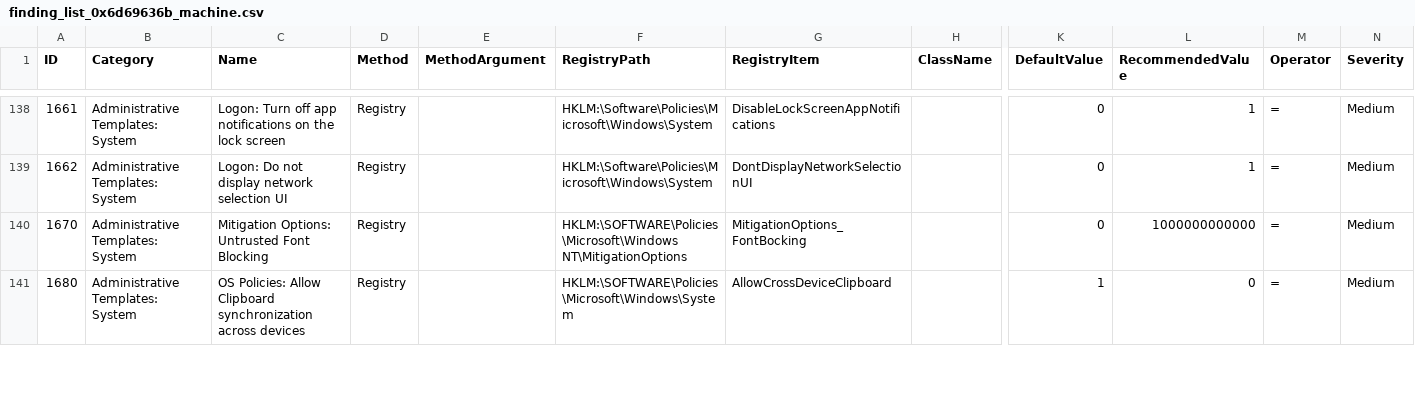
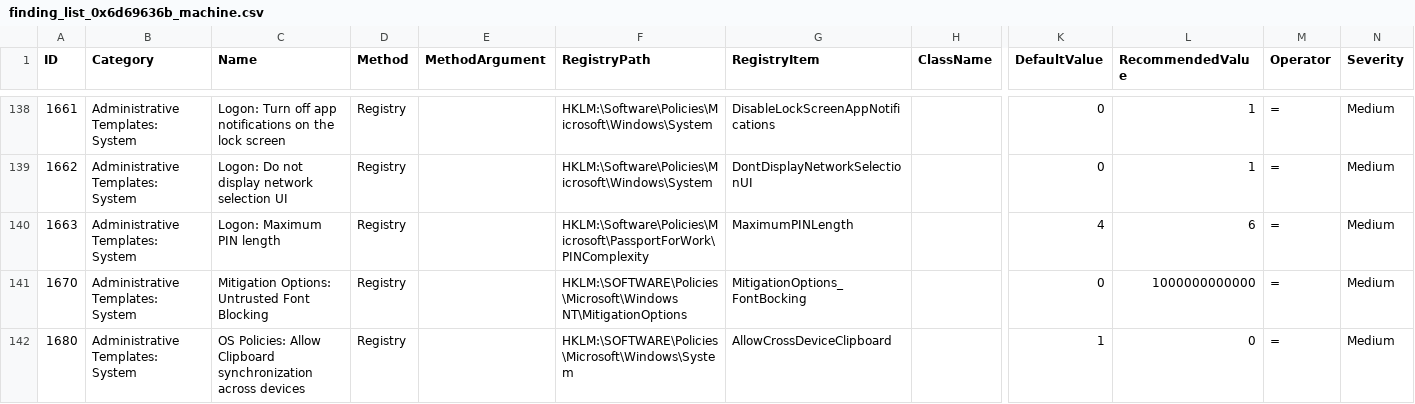
Before and after one commit to 0x6d69636b/windows_hardening, a CSV file: lists/finding_list_0x6d69636b_machine.csv, drawn as a sheet; only a part is shown, gaps mark what is left out; rows hold the shown columns only; the diff names each change by its address in the sheet, - before the commit and + after, or states it on an @@ line.

Commit message:
Adding Maximum PIN length policy (1663)
I propose to add this policy with default value 4 and give 6 to the recommended value.

More info about this policy : https://admx.help/?Category=Windows_10_2016&Policy=Microsoft.Policies.MicrosoftPassportForWork::MSPassport_MaximumPINLength

```diff
--- a/lists/finding_list_0x6d69636b_machine.csv
+++ b/lists/finding_list_0x6d69636b_machine.csv
+row 140: 1663 | Administrative Templates: System | Logon: Maximum PIN length | Registry |  | HKLM:\Software\Policies\Microsoft\PassportForWork\PINComplexity | MaximumPINLength |  | 4 | 6 | = | Medium
```
